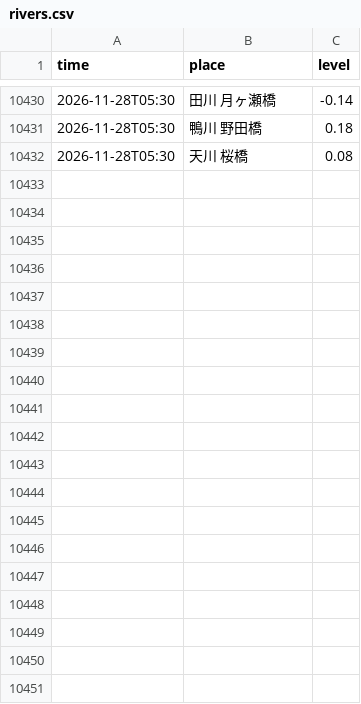
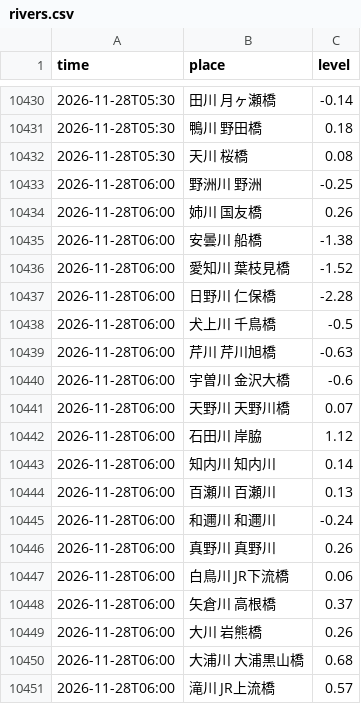
Before and after one commit to suzuhaya5666-lgtm/Biwakodate, a CSV file: data/rivers.csv, drawn as a sheet; only a part is shown, gaps mark what is left out; the diff covers the shown part only; the diff names each change by its address in the sheet, - before the commit and + after, or states it on an @@ line.

```diff
--- a/data/rivers.csv
+++ b/data/rivers.csv
+row 10433: 2026-11-28T06:00 | 野洲川 野洲 | -0.25
+row 10434: 2026-11-28T06:00 | 姉川 国友橋 | 0.26
+row 10435: 2026-11-28T06:00 | 安曇川 船橋 | -1.38
+row 10436: 2026-11-28T06:00 | 愛知川 葉枝見橋 | -1.52
+row 10437: 2026-11-28T06:00 | 日野川 仁保橋 | -2.28
+row 10438: 2026-11-28T06:00 | 犬上川 千鳥橋 | -0.5
+row 10439: 2026-11-28T06:00 | 芹川 芹川旭橋 | -0.63
+row 10440: 2026-11-28T06:00 | 宇曽川 金沢大橋 | -0.6
+row 10441: 2026-11-28T06:00 | 天野川 天野川橋 | 0.07
+row 10442: 2026-11-28T06:00 | 石田川 岸脇 | 1.12
+row 10443: 2026-11-28T06:00 | 知内川 知内川 | 0.14
+row 10444: 2026-11-28T06:00 | 百瀬川 百瀬川 | 0.13
+row 10445: 2026-11-28T06:00 | 和邇川 和邇川 | -0.24
+row 10446: 2026-11-28T06:00 | 真野川 真野川 | 0.26
+row 10447: 2026-11-28T06:00 | 白鳥川 JR下流橋 | 0.06
+row 10448: 2026-11-28T06:00 | 矢倉川 高根橋 | 0.37
+row 10449: 2026-11-28T06:00 | 大川 岩熊橋 | 0.26
+row 10450: 2026-11-28T06:00 | 大浦川 大浦黒山橋 | 0.68
+row 10451: 2026-11-28T06:00 | 滝川 JR上流橋 | 0.57
```
Also changed, not shown: 11 added rows elsewhere in this file, data/observations.csv, 4 other files.
